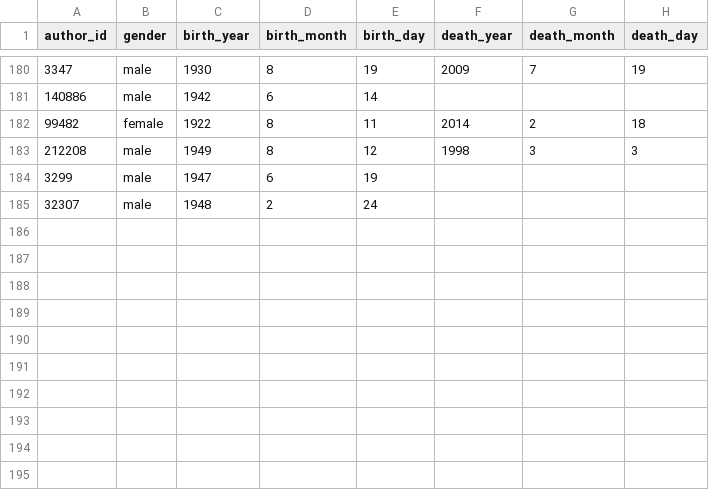
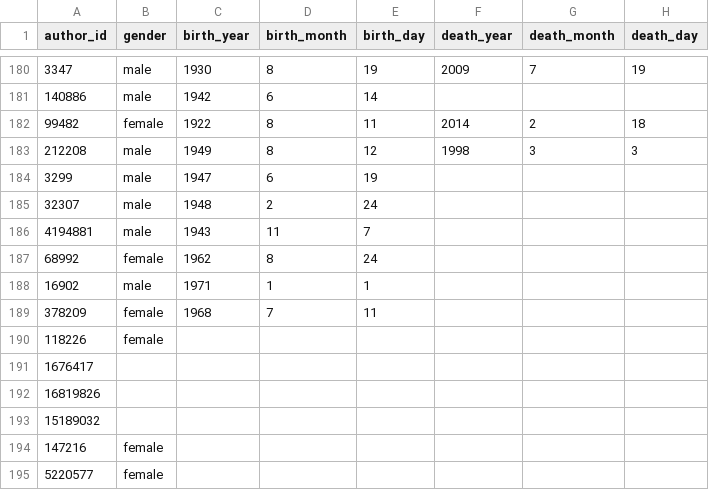
Before and after one commit to tanykim/best-bookshelf, a CSV file: data-generation/csv/author-manual-info.csv, drawn as a sheet; only a part is shown, gaps mark what is left out; the diff names each change by its address in the sheet, - before the commit and + after, or states it on an @@ line.

Commit message:
Add 2017 data

```diff
--- a/data-generation/csv/author-manual-info.csv
+++ b/data-generation/csv/author-manual-info.csv
+row 186: 4194881 | male | 1943 | 11 | 7
+row 187: 68992 | female | 1962 | 8 | 24
+row 188: 16902 | male | 1971 | 1 | 1
+row 189: 378209 | female | 1968 | 7 | 11
+row 190: 118226 | female
+row 191: 1676417
+row 192: 16819826
+row 193: 15189032
+row 194: 147216 | female
+row 195: 5220577 | female
```
Also changed, not shown: data-generation/csv/author-info.csv, data-generation/csv/goodreads-ids.csv, 17 other files.
